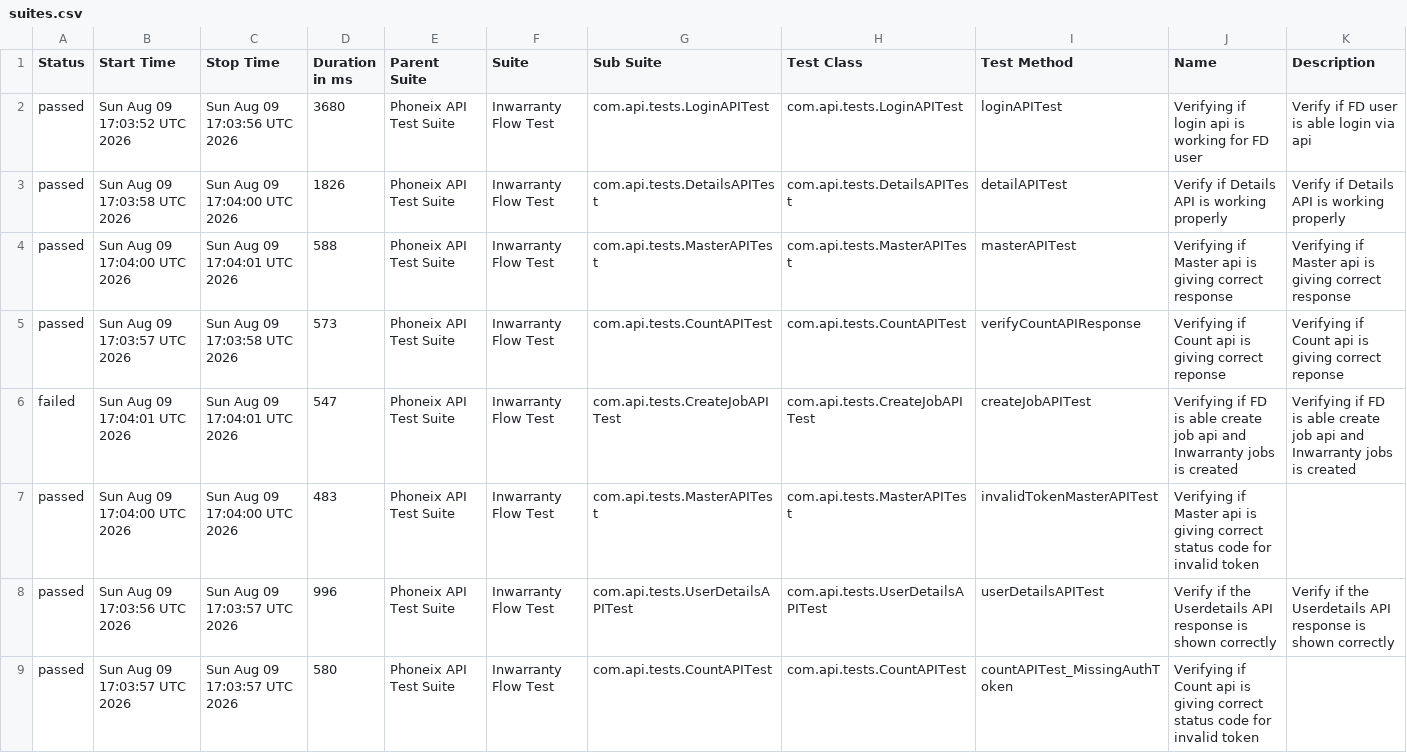
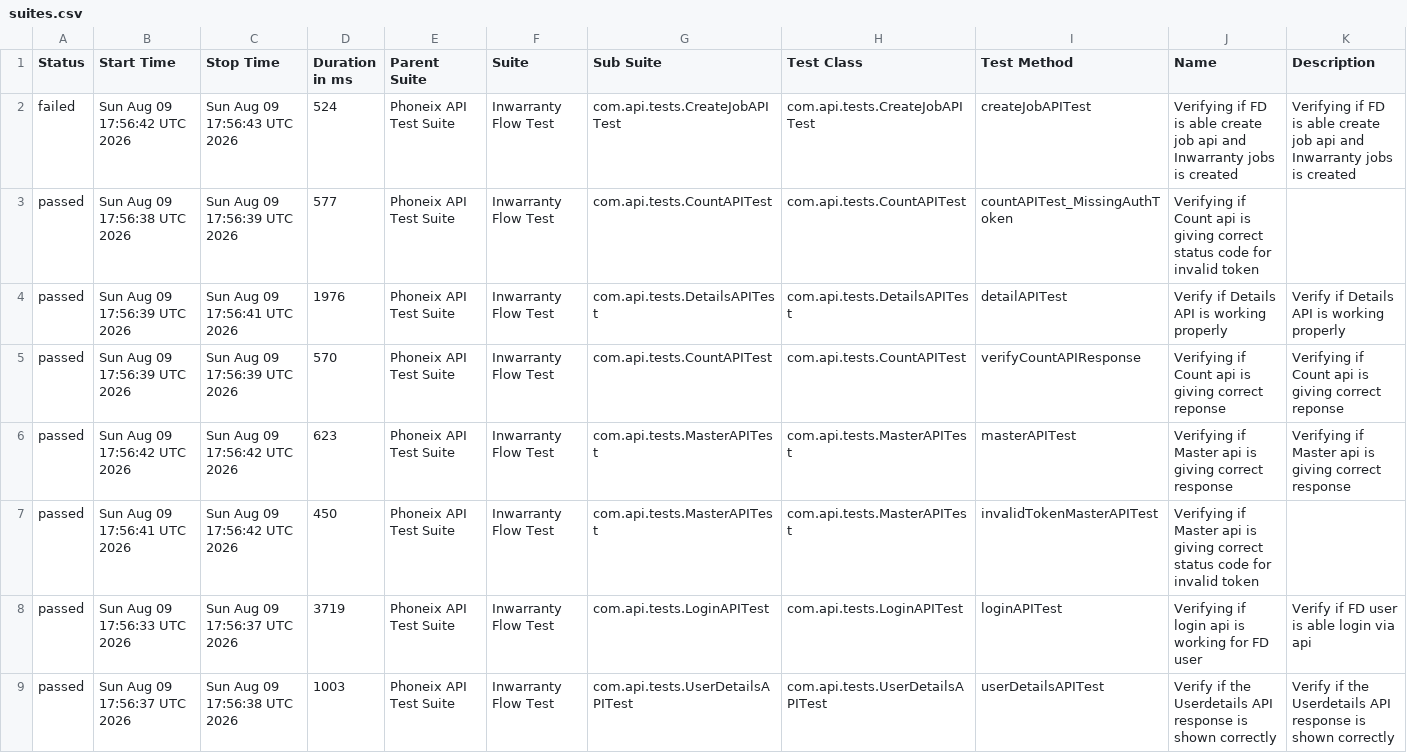
Before and after one commit to syed-sabir75/PhonexTestAutomationFramework, a CSV file: data/suites.csv, drawn as a sheet.

```diff
--- a/data/suites.csv
+++ b/data/suites.csv
@@ -1,9 +1,9 @@
 "Status","Start Time","Stop Time","Duration in ms","Parent Suite","Suite","Sub Suite","Test Class","Test Method","Name","Description"
-"passed","Sun Aug 09 17:03:52 UTC 2026","Sun Aug 09 17:03:56 UTC 2026","3680","Phoneix API Test Suite","Inwarranty Flow Test","com.api.tests.LoginAPITest","com.api.tests.LoginAPITest","loginAPITest","Verifying if login api is working for FD user","Verify if FD user is able login via api"
-"passed","Sun Aug 09 17:03:58 UTC 2026","Sun Aug 09 17:04:00 UTC 2026","1826","Phoneix API Test Suite","Inwarranty Flow Test","com.api.tests.DetailsAPITest","com.api.tests.DetailsAPITest","detailAPITest","Verify if Details API is working properly","Verify if Details API is working properly"
-"passed","Sun Aug 09 17:04:00 UTC 2026","Sun Aug 09 17:04:01 UTC 2026","588","Phoneix API Test Suite","Inwarranty Flow Test","com.api.tests.MasterAPITest","com.api.tests.MasterAPITest","masterAPITest","Verifying if Master api is giving correct response","Verifying if Master api is giving correct response"
-"passed","Sun Aug 09 17:03:57 UTC 2026","Sun Aug 09 17:03:58 UTC 2026","573","Phoneix API Test Suite","Inwarranty Flow Test","com.api.tests.CountAPITest","com.api.tests.CountAPITest","verifyCountAPIResponse","Verifying if Count api is giving correct reponse","Verifying if Count api is giving correct reponse"
-"failed","Sun Aug 09 17:04:01 UTC 2026","Sun Aug 09 17:04:01 UTC 2026","547","Phoneix API Test Suite","Inwarranty Flow Test","com.api.tests.CreateJobAPITest","com.api.tests.CreateJobAPITest","createJobAPITest","Verifying if FD is able create job api and Inwarranty jobs is created","Verifying if FD is able create job api and Inwarranty jobs is created"
-"passed","Sun Aug 09 17:04:00 UTC 2026","Sun Aug 09 17:04:00 UTC 2026","483","Phoneix API Test Suite","Inwarranty Flow Test","com.api.tests.MasterAPITest","com.api.tests.MasterAPITest","invalidTokenMasterAPITest","Verifying if Master api is giving correct status code for invalid token",""
-"passed","Sun Aug 09 17:03:56 UTC 2026","Sun Aug 09 17:03:57 UTC 2026","996","Phoneix API Test Suite","Inwarranty Flow Test","com.api.tests.UserDetailsAPITest","com.api.tests.UserDetailsAPITest","userDetailsAPITest","Verify if the Userdetails API response is shown correctly","Verify if the Userdetails API response is shown correctly"
-"passed","Sun Aug 09 17:03:57 UTC 2026","Sun Aug 09 17:03:57 UTC 2026","580","Phoneix API Test Suite","Inwarranty Flow Test","com.api.tests.CountAPITest","com.api.tests.CountAPITest","countAPITest_MissingAuthToken","Verifying if Count api is giving correct status code for invalid token",""
+"failed","Sun Aug 09 17:56:42 UTC 2026","Sun Aug 09 17:56:43 UTC 2026","524","Phoneix API Test Suite","Inwarranty Flow Test","com.api.tests.CreateJobAPITest","com.api.tests.CreateJobAPITest","createJobAPITest","Verifying if FD is able create job api and Inwarranty jobs is created","Verifying if FD is able create job api and Inwarranty jobs is created"
+"passed","Sun Aug 09 17:56:38 UTC 2026","Sun Aug 09 17:56:39 UTC 2026","577","Phoneix API Test Suite","Inwarranty Flow Test","com.api.tests.CountAPITest","com.api.tests.CountAPITest","countAPITest_MissingAuthToken","Verifying if Count api is giving correct status code for invalid token",""
+"passed","Sun Aug 09 17:56:39 UTC 2026","Sun Aug 09 17:56:41 UTC 2026","1976","Phoneix API Test Suite","Inwarranty Flow Test","com.api.tests.DetailsAPITest","com.api.tests.DetailsAPITest","detailAPITest","Verify if Details API is working properly","Verify if Details API is working properly"
+"passed","Sun Aug 09 17:56:39 UTC 2026","Sun Aug 09 17:56:39 UTC 2026","570","Phoneix API Test Suite","Inwarranty Flow Test","com.api.tests.CountAPITest","com.api.tests.CountAPITest","verifyCountAPIResponse","Verifying if Count api is giving correct reponse","Verifying if Count api is giving correct reponse"
+"passed","Sun Aug 09 17:56:42 UTC 2026","Sun Aug 09 17:56:42 UTC 2026","623","Phoneix API Test Suite","Inwarranty Flow Test","com.api.tests.MasterAPITest","com.api.tests.MasterAPITest","masterAPITest","Verifying if Master api is giving correct response","Verifying if Master api is giving correct response"
+"passed","Sun Aug 09 17:56:41 UTC 2026","Sun Aug 09 17:56:42 UTC 2026","450","Phoneix API Test Suite","Inwarranty Flow Test","com.api.tests.MasterAPITest","com.api.tests.MasterAPITest","invalidTokenMasterAPITest","Verifying if Master api is giving correct status code for invalid token",""
+"passed","Sun Aug 09 17:56:33 UTC 2026","Sun Aug 09 17:56:37 UTC 2026","3719","Phoneix API Test Suite","Inwarranty Flow Test","com.api.tests.LoginAPITest","com.api.tests.LoginAPITest","loginAPITest","Verifying if login api is working for FD user","Verify if FD user is able login via api"
+"passed","Sun Aug 09 17:56:37 UTC 2026","Sun Aug 09 17:56:38 UTC 2026","1003","Phoneix API Test Suite","Inwarranty Flow Test","com.api.tests.UserDetailsAPITest","com.api.tests.UserDetailsAPITest","userDetailsAPITest","Verify if the Userdetails API response is shown correctly","Verify if the Userdetails API response is shown correctly"
```
Also changed, not shown: data/behaviors.csv, 50 other files.
